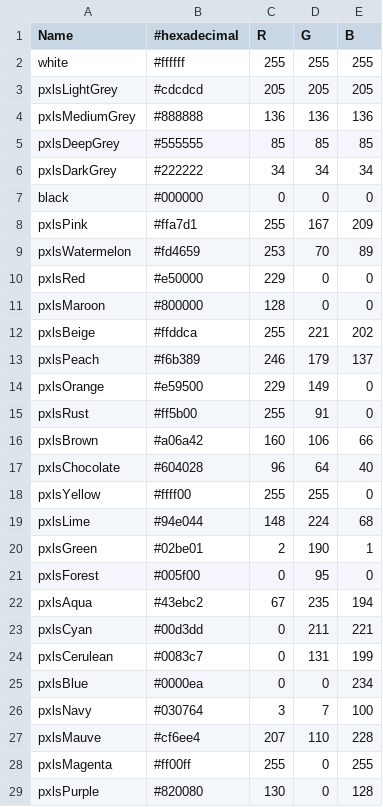
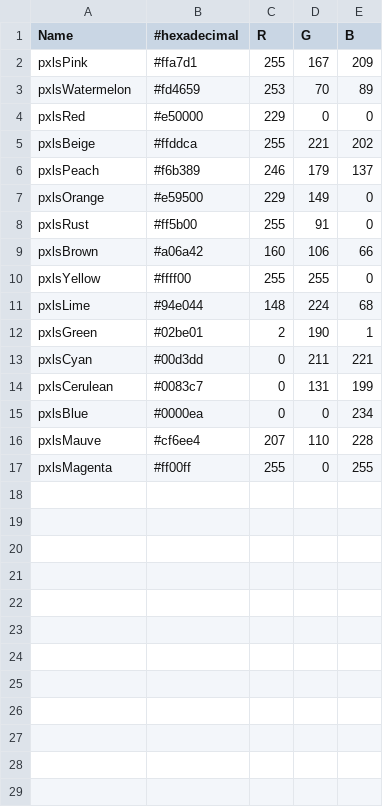
Before and after one commit to filipus098/file-image-converter, a CSV file: Prog/pxls.space palette.csv, drawn as a sheet; the diff names each change by its address in the sheet, - before the commit and + after, or states it on an @@ line.

Commit message:
updated csv palette

```diff
--- a/Prog/pxls.space palette.csv
+++ b/Prog/pxls.space palette.csv
-row 2: white | #ffffff | 255 | 255 | 255
-row 3: pxlsLightGrey | #cdcdcd | 205 | 205 | 205
-row 4: pxlsMediumGrey | #888888 | 136 | 136 | 136
-row 5: pxlsDeepGrey | #555555 | 85 | 85 | 85
-row 6: pxlsDarkGrey | #222222 | 34 | 34 | 34
-row 7: black | #000000 | 0 | 0 | 0
-row 11: pxlsMaroon | #800000 | 128 | 0 | 0
-row 17: pxlsChocolate | #604028 | 96 | 64 | 40
-row 21: pxlsForest | #005f00 | 0 | 95 | 0
-row 22: pxlsAqua | #43ebc2 | 67 | 235 | 194
-row 26: pxlsNavy | #030764 | 3 | 7 | 100
-row 29: pxlsPurple | #820080 | 130 | 0 | 128
```
